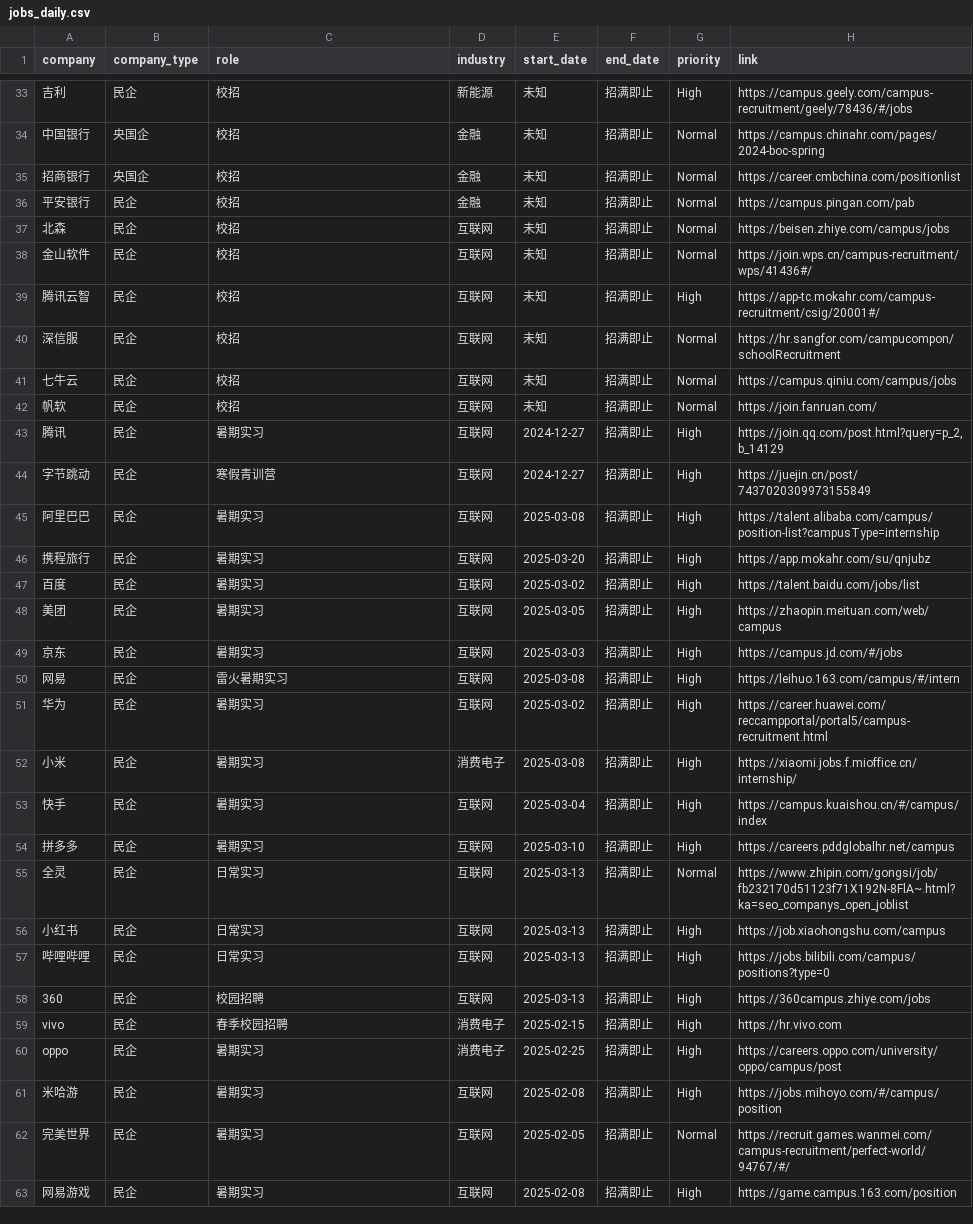
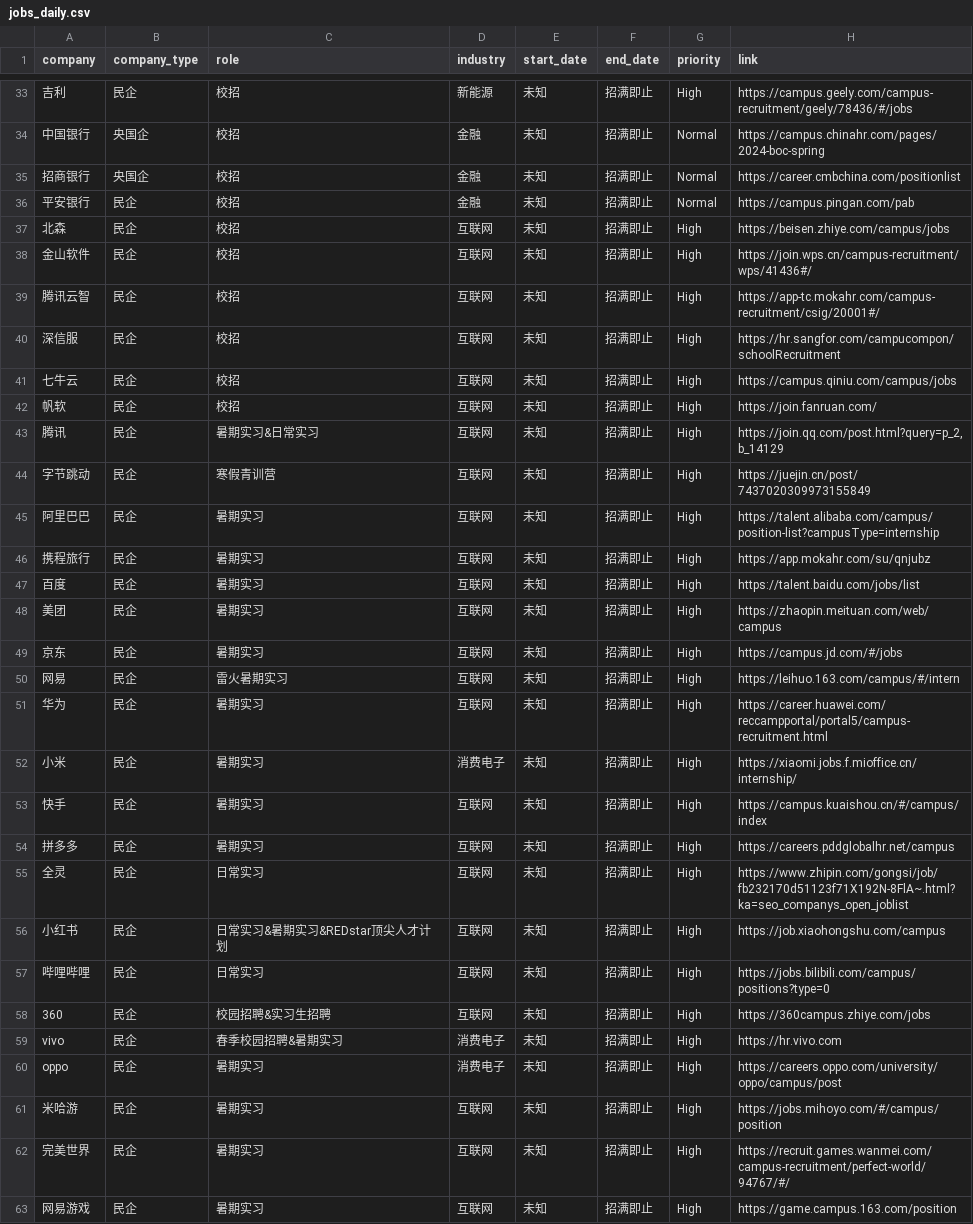
Before and after one commit to renlin414/job-scraper-dashboard, a CSV file: jobs_daily.csv, drawn as a sheet; only a part is shown, gaps mark what is left out; the diff covers the shown part only; the diff names each change by its address in the sheet, - before the commit and + after, or states it on an @@ line.

```diff
--- a/jobs_daily.csv
+++ b/jobs_daily.csv
-G37:G38 (priority): Normal
+G37:G38 (priority): High
-G40:G42 (priority): Normal
+G40:G42 (priority): High
-C43 (role): 暑期实习
+C43 (role): 暑期实习&日常实习
-E43:E44 (start_date): 2024-12-27
+E43:E44 (start_date): 未知
-E45 (start_date): 2025-03-08
+E45 (start_date): 未知
-E46 (start_date): 2025-03-20
+E46 (start_date): 未知
-E47 (start_date): 2025-03-02
+E47 (start_date): 未知
-E48 (start_date): 2025-03-05
+E48 (start_date): 未知
-E49 (start_date): 2025-03-03
+E49 (start_date): 未知
-E50 (start_date): 2025-03-08
+E50 (start_date): 未知
-E51 (start_date): 2025-03-02
+E51 (start_date): 未知
-E52 (start_date): 2025-03-08
+E52 (start_date): 未知
-E53 (start_date): 2025-03-04
+E53 (start_date): 未知
-E54 (start_date): 2025-03-10
+E54 (start_date): 未知
-E55:E58 (start_date): 2025-03-13
+E55:E58 (start_date): 未知
-G55 (priority): Normal
+G55 (priority): High
-C56 (role): 日常实习
+C56 (role): 日常实习&暑期实习&REDstar顶尖人才计划
-C58 (role): 校园招聘
+C58 (role): 校园招聘&实习生招聘
-C59 (role): 春季校园招聘
+C59 (role): 春季校园招聘&暑期实习
-E59 (start_date): 2025-02-15
+E59 (start_date): 未知
-E60 (start_date): 2025-02-25
+E60 (start_date): 未知
-E61 (start_date): 2025-02-08
+E61 (start_date): 未知
-E62 (start_date): 2025-02-05
+E62 (start_date): 未知
-G62 (priority): Normal
+G62 (priority): High
-E63 (start_date): 2025-02-08
+E63 (start_date): 未知
```
Also changed, not shown: 41 edited cells elsewhere in this file.
